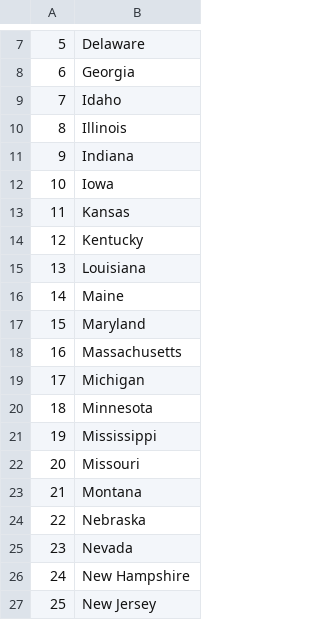
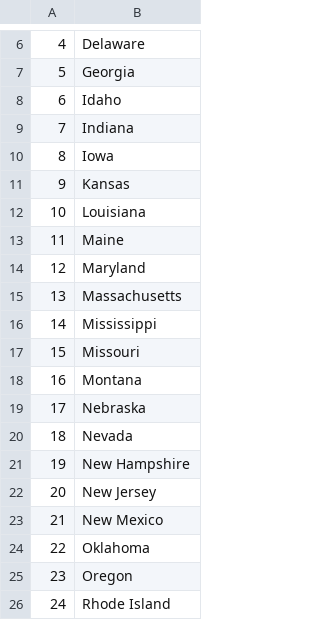
Before and after one commit to RaphaelRaja/python-bootcamp, a CSV file: us-states-game-start/states_to_learn.csv, drawn as a sheet; only a part is shown, gaps mark what is left out; the shorter side is filled out with more unchanged rows; the diff covers the shown part only; the diff names each change by its address in the sheet, - before the commit and + after, or states it on an @@ line.

```diff
--- a/us-states-game-start/states_to_learn.csv
+++ b/us-states-game-start/states_to_learn.csv
@@ column A renumbered between rows 2 and 31 @@
-row 10: 8 | Illinois
-row 14: 12 | Kentucky
-row 19: 17 | Michigan
-row 20: 18 | Minnesota
```
Also changed, not shown: 10 removed rows elsewhere in this file, 1 other file.
